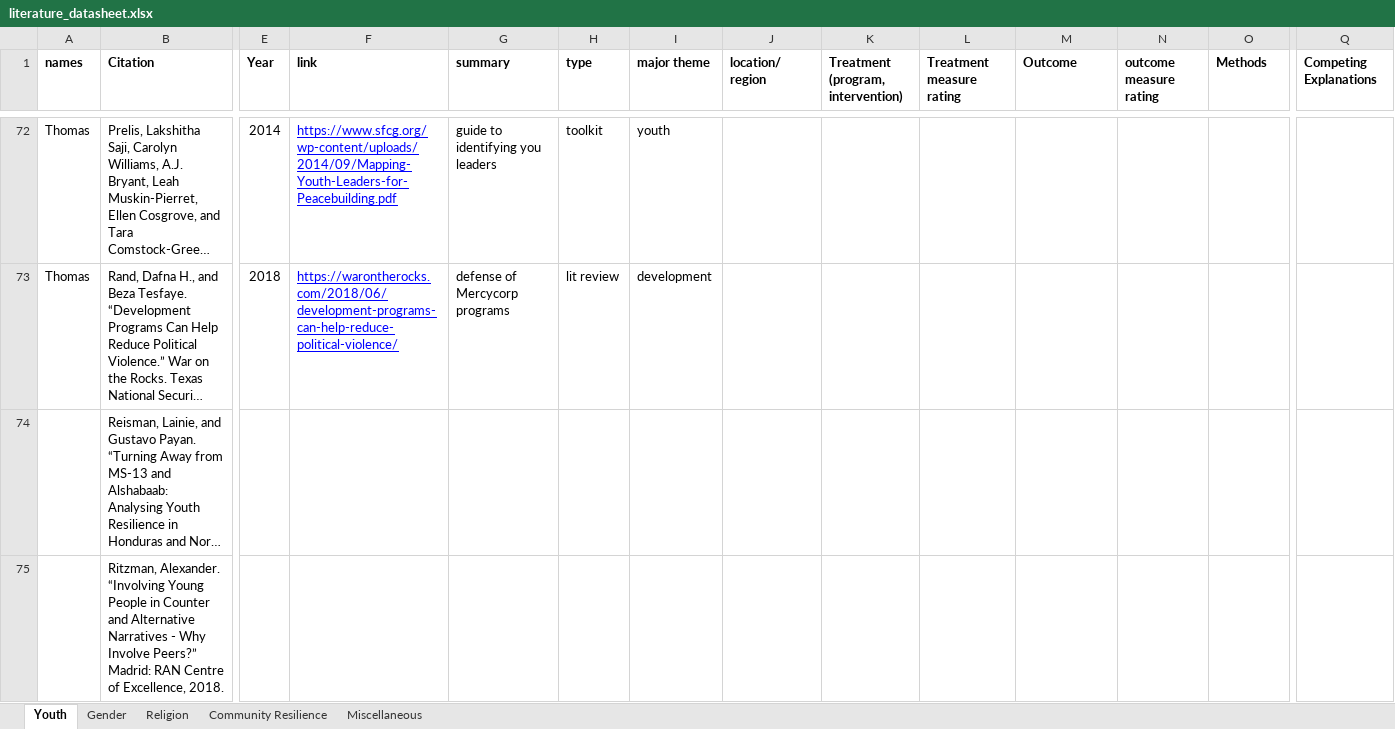
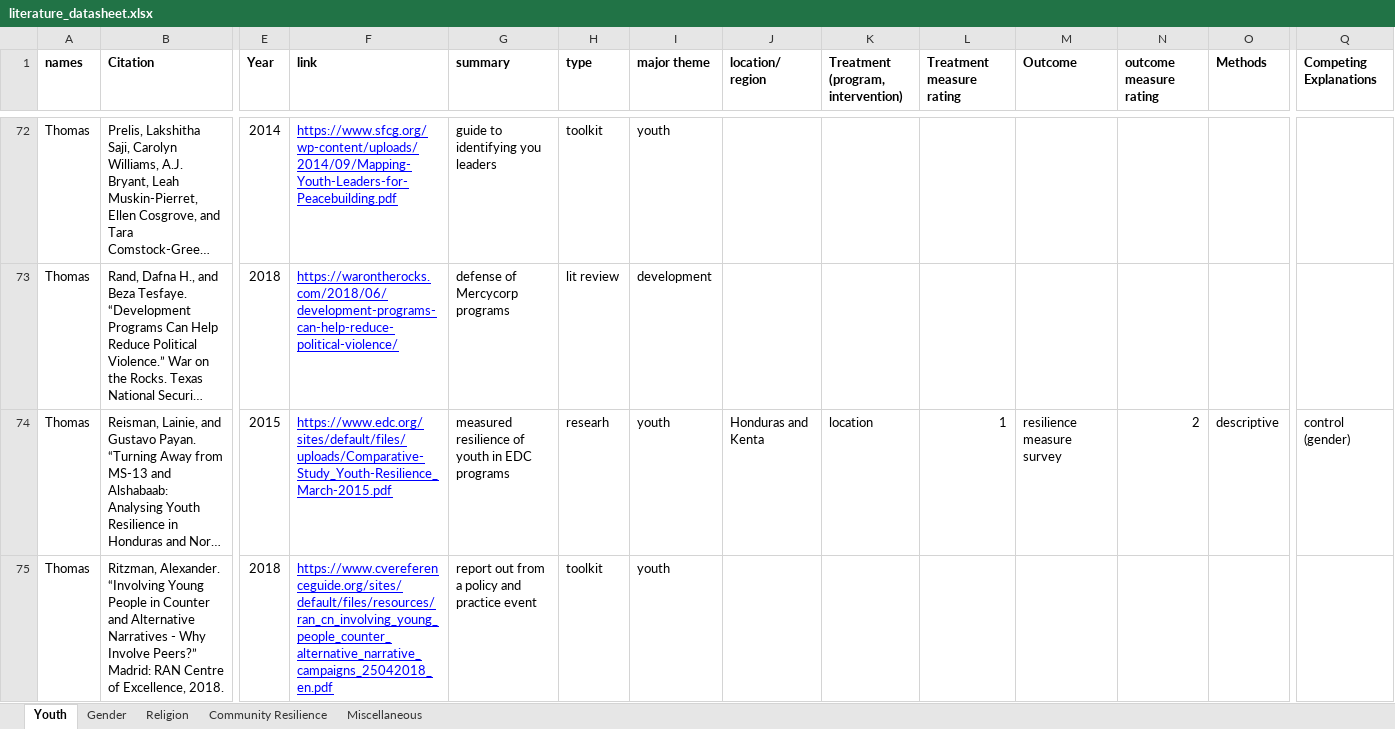
Before and after one commit to tlscherer/PreventingViolentExtremismEvidenceReview, an Excel workbook: data/literature_datasheet.xlsx, sheet Youth, drawn as a sheet; only a part is shown, gaps mark what is left out; long unchanged cells end in …; values as stored, in another font and other column widths than the file's, no borders; charts and pictures not drawn; the diff covers the shown part only; the diff names each change by its address in the sheet, - before the commit and + after, or states it on an @@ line.

```diff
--- a/data/literature_datasheet.xlsx (sheet Youth)
+++ b/data/literature_datasheet.xlsx (sheet Youth)
-A74:A75 (names): (empty)
+A74:A75 (names): Thomas
-E74 (Year): (empty)
+E74 (Year): 2015
-F74 (link): (empty)
+F74 (link): https://www.edc.org/sites/default/files/uploads/Comparative-Study_Youth-Resilience_March-2015.pdf
-G74 (summary): (empty)
+G74 (summary): measured resilience of youth in EDC programs
-H74 (type): (empty)
+H74 (type): researh
-I74:I75 (major theme): (empty)
+I74:I75 (major theme): youth
-J74 (location/ region): (empty)
+J74 (location/ region): Honduras and Kenta
-K74: (empty)
+K74: location
-L74 (Treatment measure rating): (empty)
+L74 (Treatment measure rating): 1
-M74 (Outcome): (empty)
+M74 (Outcome): resilience measure survey
-N74 (outcome measure rating): (empty)
+N74 (outcome measure rating): 2
-O74 (Methods): (empty)
+O74 (Methods): descriptive
-Q74 (Competing Explanations): (empty)
+Q74 (Competing Explanations): control (gender)
-E75 (Year): (empty)
+E75 (Year): 2018
-F75 (link): (empty)
+F75 (link): https://www.cvereferenceguide.org/sites/default/files/resources/ran_cn_involving_young_people_counter_alternative_narrative_campaigns_25042018_en.pdf
-G75 (summary): (empty)
+G75 (summary): report out from a policy and practice event
-H75 (type): (empty)
+H75 (type): toolkit
```
Also changed, not shown: 3 added rows, 3 removed rows, 163 edited cells and cell formats elsewhere in this sheet, sheet Gender, 7 other files.
